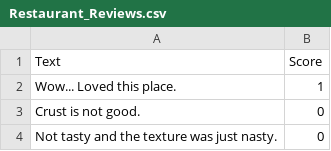
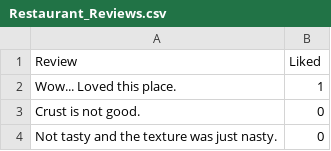
Before and after one commit to purani28/LLMProject, a CSV file: notebooks/Restaurant_Reviews.csv, drawn as a sheet; only a part is shown; removed rows and columns are numbered as before the commit, all else as after; the diff names each change by its address in the sheet, - before the commit and + after, or states it on an @@ line.

```diff
--- a/notebooks/Restaurant_Reviews.csv
+++ b/notebooks/Restaurant_Reviews.csv
-row 1: Text | Score
+row 1: Review | Liked
```
Also changed, not shown: 8 other files.
